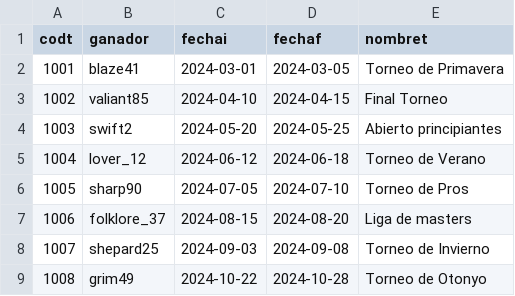
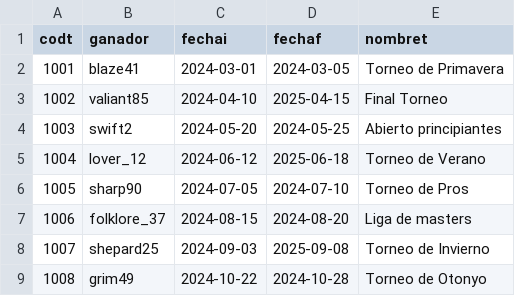
Before and after one commit to albarodriguezi/grupo_7, a CSV file: DeustoBoard/torneo.csv, drawn as a sheet.

```diff
--- a/DeustoBoard/torneo.csv
+++ b/DeustoBoard/torneo.csv
@@ -2,8 +2,8 @@ codt,ganador,fechai,fechaf,nombret
 1001,blaze41,2024-03-01,2024-03-05,Torneo de Primavera
-1002,valiant85,2024-04-10,2024-04-15,Final Torneo
+1002,valiant85,2024-04-10,2025-04-15,Final Torneo
 1003,swift2,2024-05-20,2024-05-25,Abierto principiantes
-1004,lover_12,2024-06-12,2024-06-18,Torneo de Verano
+1004,lover_12,2024-06-12,2025-06-18,Torneo de Verano
 1005,sharp90,2024-07-05,2024-07-10,Torneo de Pros
 1006,folklore_37,2024-08-15,2024-08-20,Liga de masters
-1007,shepard25,2024-09-03,2024-09-08,Torneo de Invierno
+1007,shepard25,2024-09-03,2025-09-08,Torneo de Invierno
 1008,grim49,2024-10-22,2024-10-28,Torneo de Otonyo
```
Also changed, not shown: 14 other files.
